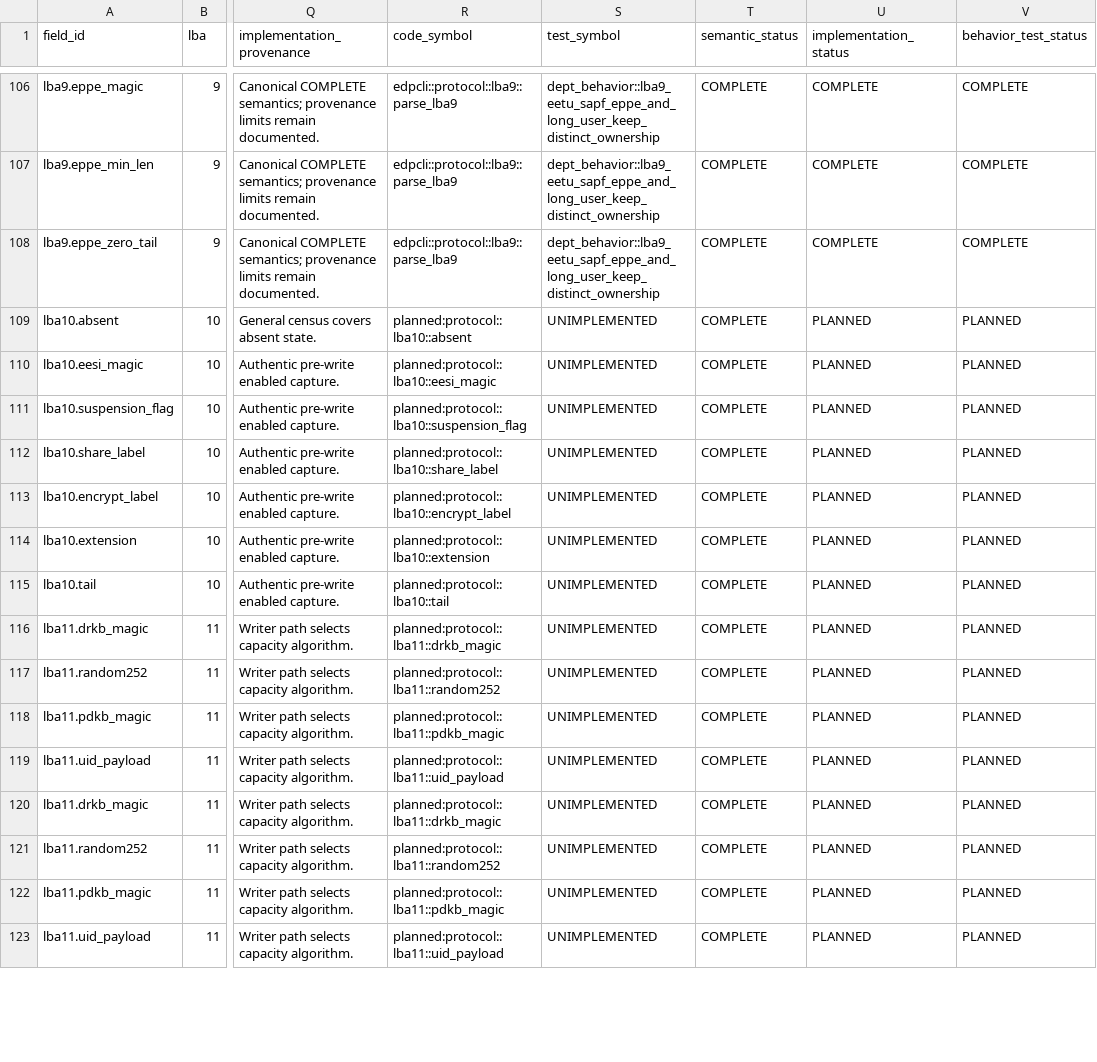
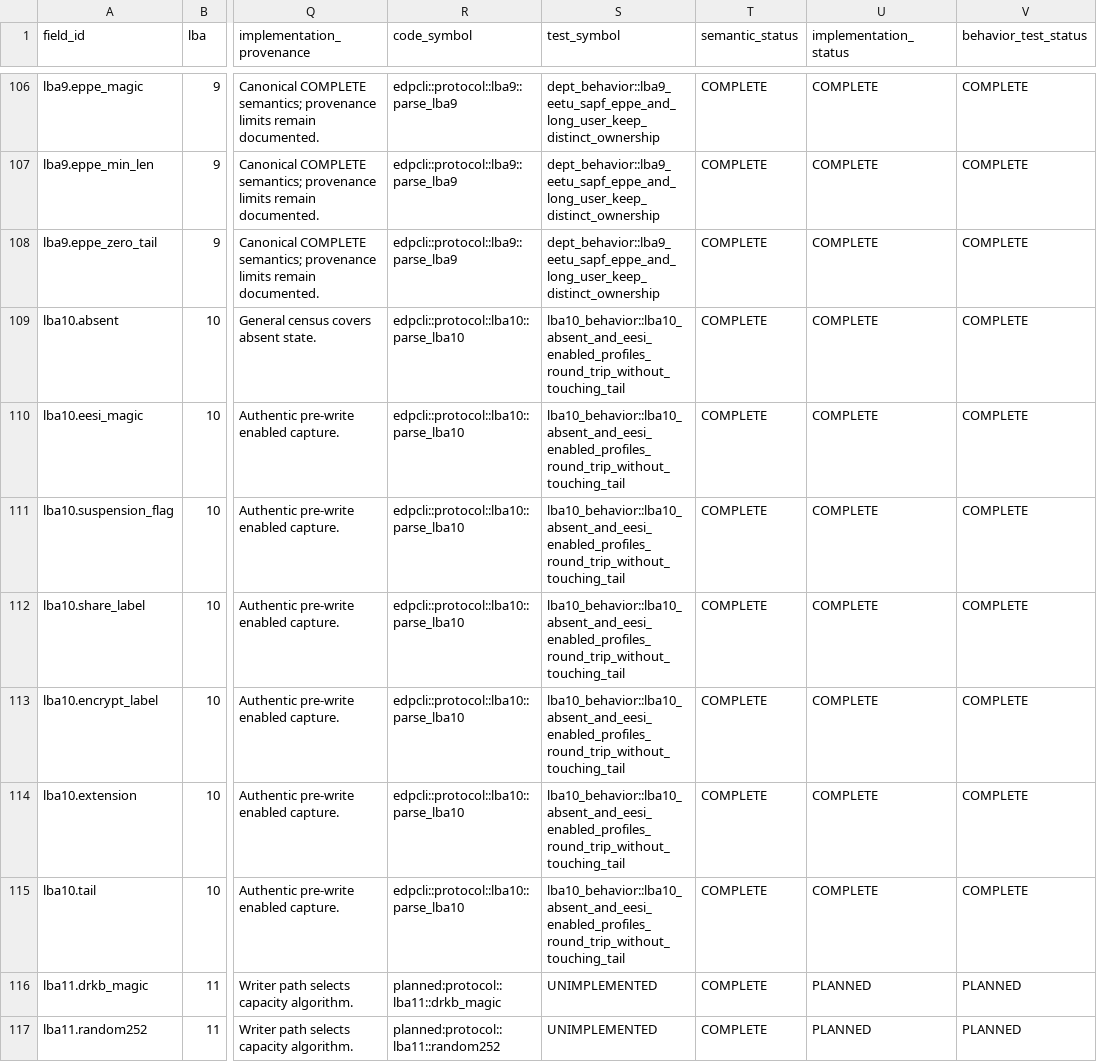
Before and after one commit to Evolution404/edpcli, a TSV file: audit/protocol/field_catalog.tsv, drawn as a sheet; only a part is shown, gaps mark what is left out; the shorter side is filled out with more unchanged rows; the diff names each change by its address in the sheet, - before the commit and + after, or states it on an @@ line.

Commit message:
feat: type LBA10 EESI profiles

```diff
--- a/audit/protocol/field_catalog.tsv
+++ b/audit/protocol/field_catalog.tsv
-R109 (code_symbol): planned:protocol::lba10::absent
+R109 (code_symbol): edpcli::protocol::lba10::parse_lba10
-S109:S115 (test_symbol): UNIMPLEMENTED
+S109:S115 (test_symbol): lba10_behavior::lba10_absent_and_eesi_enabled_profiles_round_trip_without_touching_tail
-U109:U115 (implementation_status): PLANNED
+U109:U115 (implementation_status): COMPLETE
-V109:V115 (behavior_test_status): PLANNED
+V109:V115 (behavior_test_status): COMPLETE
-R110 (code_symbol): planned:protocol::lba10::eesi_magic
+R110 (code_symbol): edpcli::protocol::lba10::parse_lba10
-R111 (code_symbol): planned:protocol::lba10::suspension_flag
+R111 (code_symbol): edpcli::protocol::lba10::parse_lba10
-R112 (code_symbol): planned:protocol::lba10::share_label
+R112 (code_symbol): edpcli::protocol::lba10::parse_lba10
-R113 (code_symbol): planned:protocol::lba10::encrypt_label
+R113 (code_symbol): edpcli::protocol::lba10::parse_lba10
-R114 (code_symbol): planned:protocol::lba10::extension
+R114 (code_symbol): edpcli::protocol::lba10::parse_lba10
-R115 (code_symbol): planned:protocol::lba10::tail
+R115 (code_symbol): edpcli::protocol::lba10::parse_lba10
```
Also changed, not shown: 5 other files.
